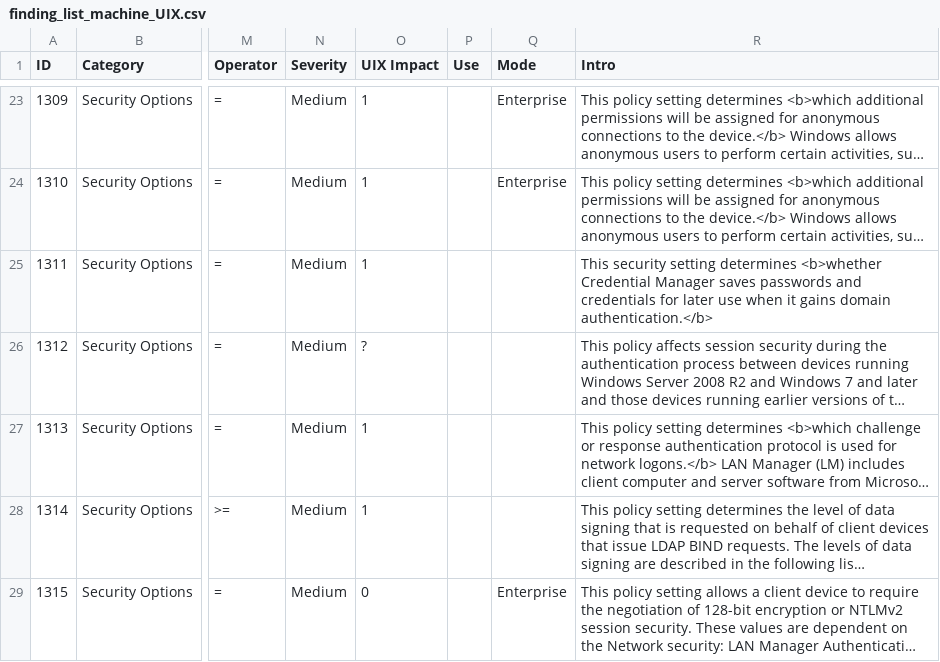
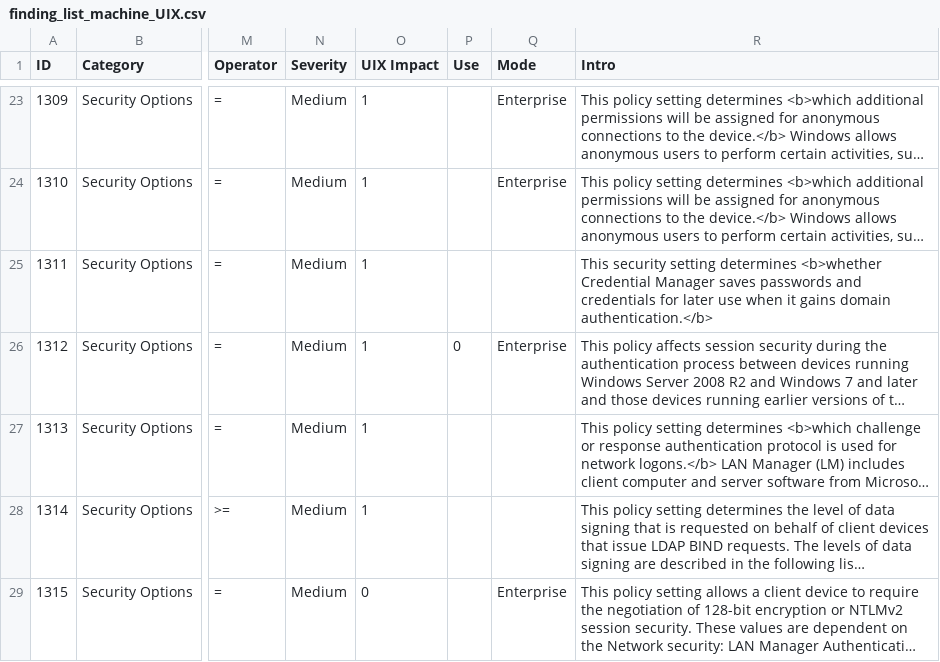
Before and after one commit to CRYPT-ON-IT/policies_hardening_interface, a CSV file: interface/windows/data/finding_list_machine_UIX.csv, drawn as a sheet; only a part is shown, gaps mark what is left out; long unchanged cells end in …; the diff covers the shown part only; the diff names each change by its address in the sheet, - before the commit and + after, or states it on an @@ line.

Commit message:
Update 1312 and Add 1325, 1608, 1609, 1610, 1612 and 1613

```diff
--- a/interface/windows/data/finding_list_machine_UIX.csv
+++ b/interface/windows/data/finding_list_machine_UIX.csv
-O26 (UIX Impact): ?
+O26 (UIX Impact): 1
-P26 (Use): (empty)
+P26 (Use): 0
-Q26 (Mode): (empty)
+Q26 (Mode): Enterprise
```
Also changed, not shown: 54 edited cells elsewhere in this file.
